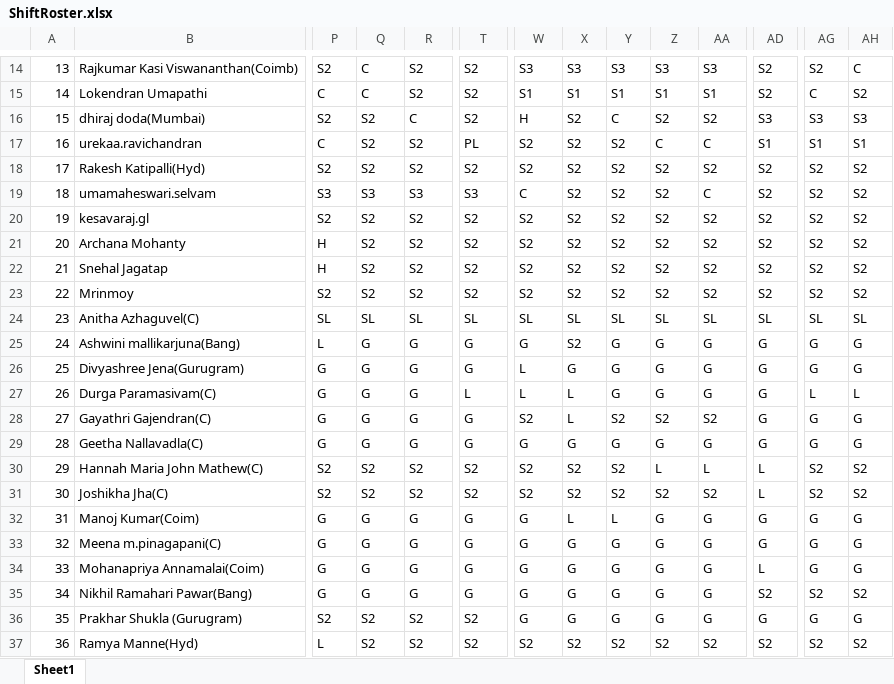
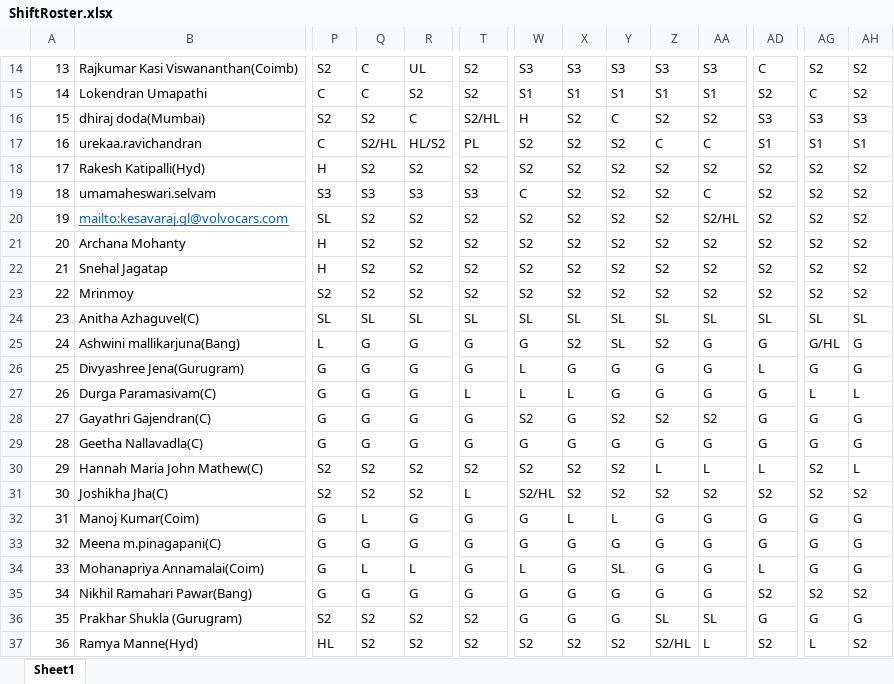
Before and after one commit to SrujanMeda/oncallShiftAllowance, an Excel workbook: ShiftRoster.xlsx, sheet Sheet1, drawn as a sheet; only a part is shown, gaps mark what is left out; values as stored, in another font and other column widths than the file's, no borders; the diff covers the shown part only; the diff names each change by its address in the sheet, - before the commit and + after, or states it on an @@ line.

```diff
--- a/ShiftRoster.xlsx (sheet Sheet1)
+++ b/ShiftRoster.xlsx (sheet Sheet1)
-R14: S2
+R14: UL
-AD14: S2
+AD14: C
-AH14: C
+AH14: S2
-T16: S2
+T16: S2/HL
-Q17: S2
+Q17: S2/HL
-R17: S2
+R17: HL/S2
-P18: S2
+P18: H
-B20: kesavaraj.gl
+B20: mailto:kesavaraj.gl@volvocars.com
@@ B20 underline: off → on, text colour: black → #0563C1 @@
-P20: S2
+P20: SL
-AA20: S2
+AA20: S2/HL
-Y25: G
+Y25: SL
-Z25: G
+Z25: S2
-AG25: G
+AG25: G/HL
-AD26: G
+AD26: L
-X28: L
+X28: G
-AH30: S2
+AH30: L
-T31: S2
+T31: L
-W31: S2
+W31: S2/HL
-AD31: L
+AD31: S2
-Q32: G
+Q32: L
-Q34: G
+Q34: L
-R34: G
+R34: L
-W34: G
+W34: L
-Y34: G
+Y34: SL
-Z36: G
+Z36: SL
-AA36: G
+AA36: SL
-P37: L
+P37: HL
-Z37: S2
+Z37: S2/HL
-AA37: S2
+AA37: L
-AG37: S2
+AG37: L
```
Also changed, not shown: 47 edited cells and cell formats elsewhere in this sheet.
